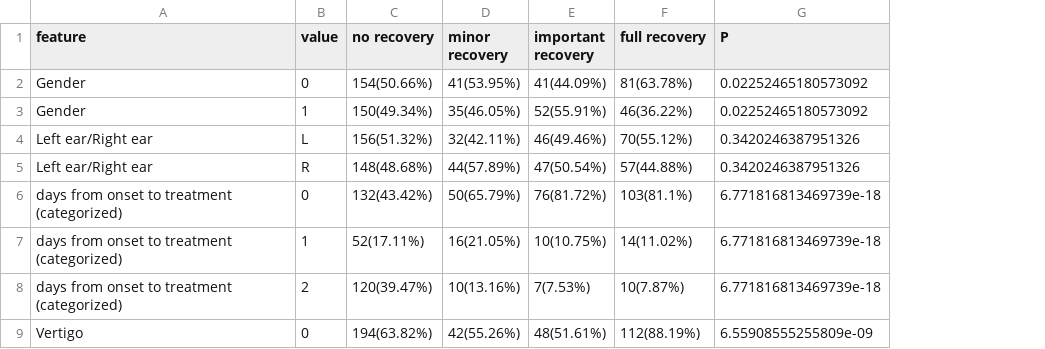
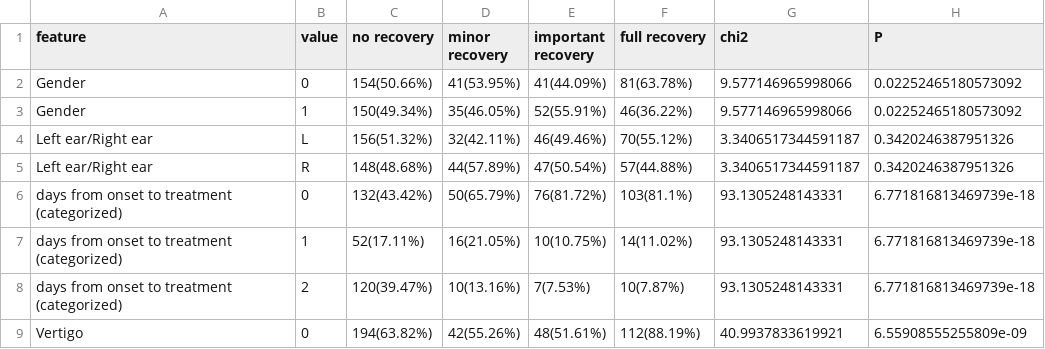
Before and after one commit to LMH0066/SSNHL, a CSV file: output/distribution/discrete_feature_distribution.csv, drawn as a sheet; only a part is shown; the diff names each change by its address in the sheet, - before the commit and + after, or states it on an @@ line.

Commit message:
distribution analyse update

```diff
--- a/output/distribution/discrete_feature_distribution.csv
+++ b/output/distribution/discrete_feature_distribution.csv
+column G (chi2), rows 2-9: 9.577146965998066 | 9.577146965998066 | 3.3406517344591187 | 3.3406517344591187 | 93.1305248143331 | 93.1305248143331 | 93.1305248143331 | 40.9937833619921
```
Also changed, not shown: output/distribution/consecutive_feature_distribution.csv, 9 other files.
